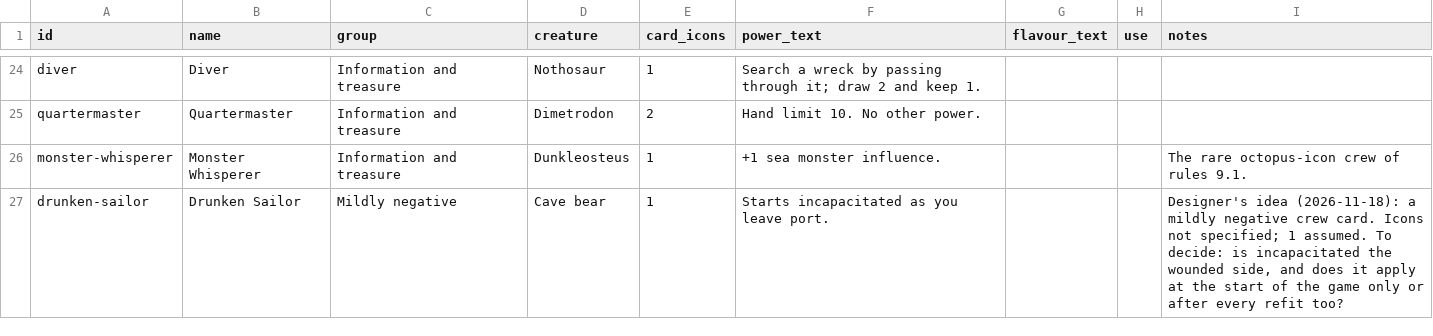
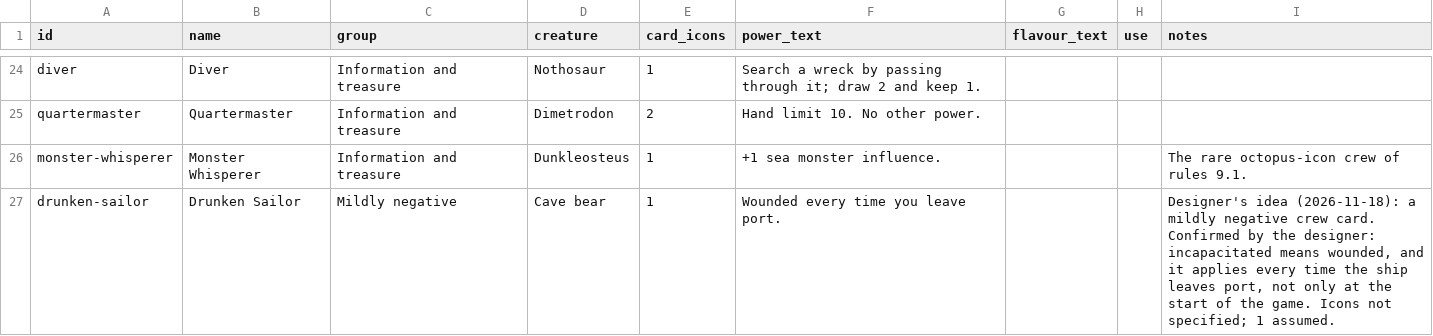
Before and after one commit to oopsboogaloo/mammothseabattles, a CSV file: data/cards/crew-card-ideas.csv, drawn as a sheet; only a part is shown, gaps mark what is left out.

```diff
--- a/data/cards/crew-card-ideas.csv
+++ b/data/cards/crew-card-ideas.csv
@@ -26,2 +26,2 @@ quartermaster,Quartermaster,Information and treasure,Dimetrodon,2,Hand limit 10.
 monster-whisperer,Monster Whisperer,Information and treasure,Dunkleosteus,1,+1 sea monster influence.,,,The rare octopus-icon crew of rules 9.1.
-drunken-sailor,Drunken Sailor,Mildly negative,Cave bear,1,Starts incapacitated as you leave port.,,,"Designer's idea (2026-11-18): a mildly negative crew card. Icons not specified; 1 assumed. To decide: is incapacitated the wounded side, and does it apply at the start of the game only or after every refit too?"
+drunken-sailor,Drunken Sailor,Mildly negative,Cave bear,1,Wounded every time you leave port.,,,"Designer's idea (2026-11-18): a mildly negative crew card. Confirmed by the designer: incapacitated means wounded, and it applies every time the ship leaves port, not only at the start of the game. Icons not specified; 1 assumed."
```
